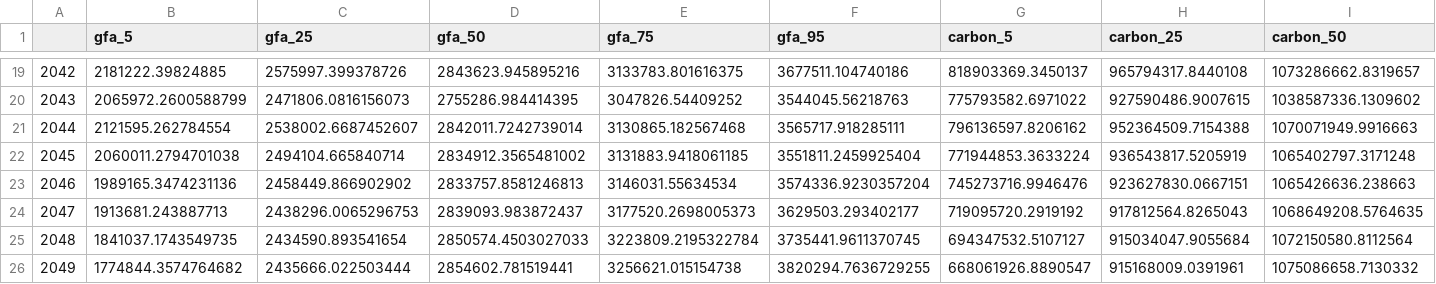
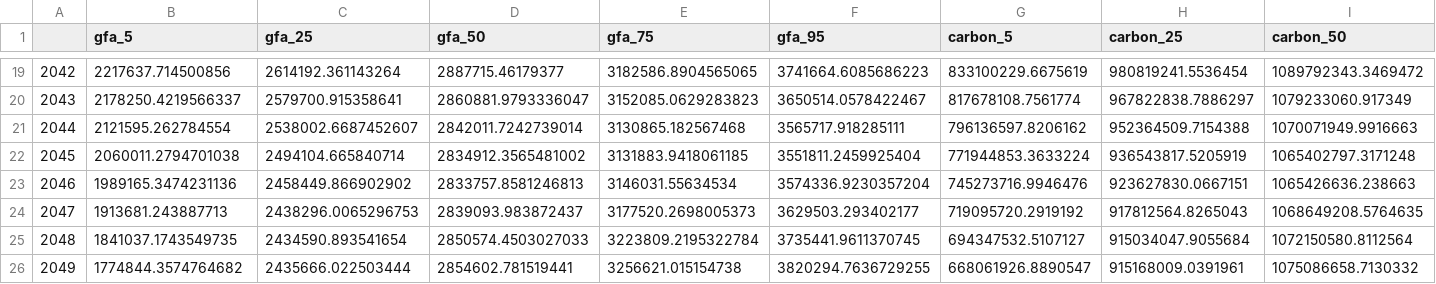
Before and after one commit to GerasimosChristoforatos/Pathway-Paper, a CSV file: outputs/montecarlo_annual_S1.csv, drawn as a sheet; only a part is shown, gaps mark what is left out; the diff covers the shown part only; the diff names each change by its address in the sheet, - before the commit and + after, or states it on an @@ line.

```diff
--- a/outputs/montecarlo_annual_S1.csv
+++ b/outputs/montecarlo_annual_S1.csv
-B19 (gfa_5): 2181222.39824885
+B19 (gfa_5): 2217637.714500856
-C19 (gfa_25): 2575997.399378726
+C19 (gfa_25): 2614192.361143264
-D19 (gfa_50): 2843623.945895216
+D19 (gfa_50): 2887715.46179377
-E19 (gfa_75): 3133783.801616375
+E19 (gfa_75): 3182586.8904565065
-F19 (gfa_95): 3677511.104740186
+F19 (gfa_95): 3741664.6085686223
-G19 (carbon_5): 818903369.3450137
+G19 (carbon_5): 833100229.6675619
-H19 (carbon_25): 965794317.8440108
+H19 (carbon_25): 980819241.5536454
-I19 (carbon_50): 1073286662.8319657
+I19 (carbon_50): 1089792343.3469472
-B20 (gfa_5): 2065972.2600588799
+B20 (gfa_5): 2178250.4219566337
-C20 (gfa_25): 2471806.0816156073
+C20 (gfa_25): 2579700.915358641
-D20 (gfa_50): 2755286.984414395
+D20 (gfa_50): 2860881.9793336047
-E20 (gfa_75): 3047826.54409252
+E20 (gfa_75): 3152085.0629283823
-F20 (gfa_95): 3544045.56218763
+F20 (gfa_95): 3650514.0578422467
-G20 (carbon_5): 775793582.6971022
+G20 (carbon_5): 817678108.7561774
-H20 (carbon_25): 927590486.9007615
+H20 (carbon_25): 967822838.7886297
-I20 (carbon_50): 1038587336.1309602
+I20 (carbon_50): 1079233060.917349
```
Also changed, not shown: 34 edited cells elsewhere in this file, outputs/montecarlo_draws.csv, outputs/montecarlo_draws_S1.csv, 16 other files.
